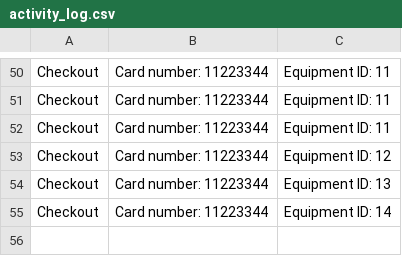
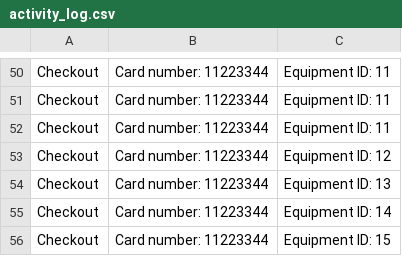
Before and after one commit to pomegranar/cs310-Group-Project, a CSV file: activity_log.csv, drawn as a sheet; only a part is shown, gaps mark what is left out; the diff names each change by its address in the sheet, - before the commit and + after, or states it on an @@ line.

Commit message:
update frontend

```diff
--- a/activity_log.csv
+++ b/activity_log.csv
+row 56: Checkout | Card number: 11223344 | Equipment ID: 15
```
